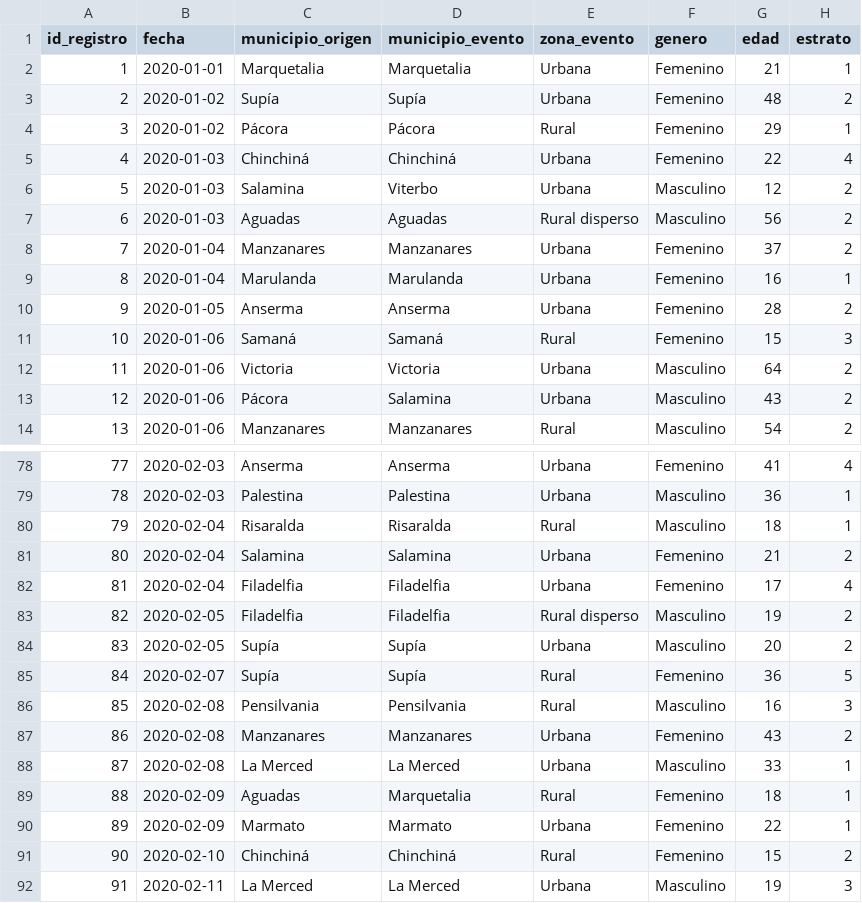
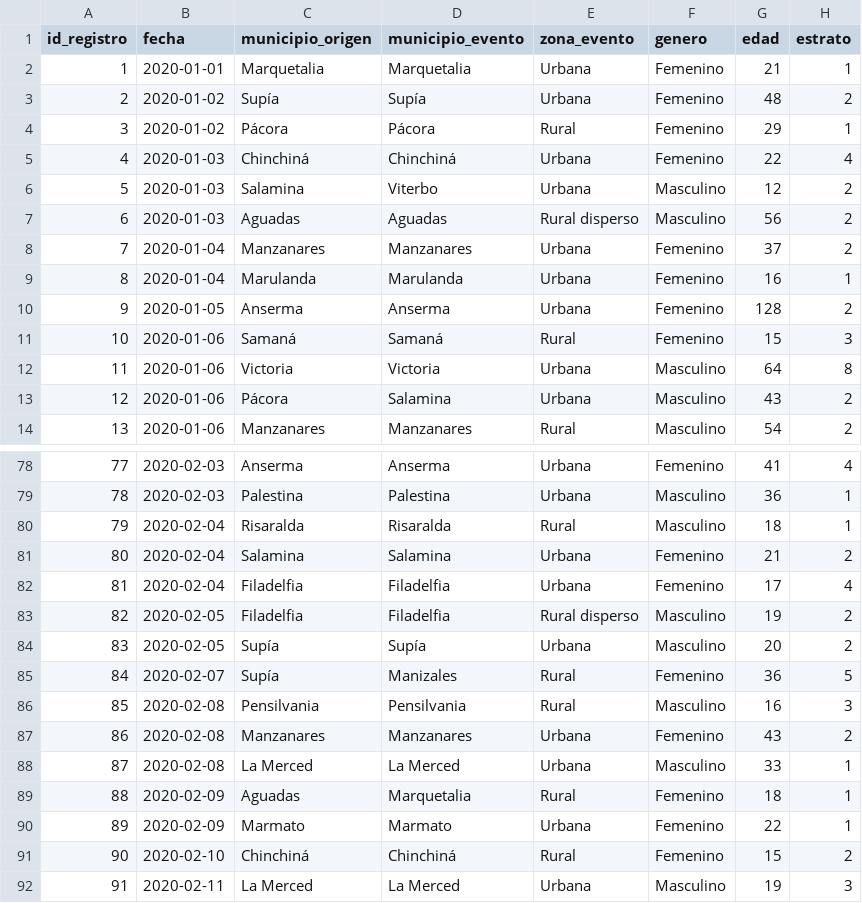
Before and after one commit to eliana-411/Observatorio_de_datos_sanitario, a CSV file: ETL/Data/dataset_intentos_suicidio1.csv (was Data/raw/dataset_intentos_suicidio.csv), drawn as a sheet; only a part is shown, gaps mark what is left out; the diff names each change by its address in the sheet, - before the commit and + after, or states it on an @@ line.

Commit message:
feat: Implement ETL pipeline for health data observatory
- Added logger configuration for centralized logging in ETL process.
- Created dimension tables for persona, tiempo, lugar, metodo, atencion, and contexto.
- Developed fact table for event data with foreign key relationships.
- Implemented data transformation functions to create dimensional model.
- Added data validation and normalization functions to ensure data quality.
- Integrated logging throughout the ETL process for better traceability.
- Documented project objectives, scope, and deliverables in the project markdown file.
- Established requirements for data processing, database connections, and web framework in requirements.txt.

```diff
--- a/Data/raw/dataset_intentos_suicidio.csv
+++ b/ETL/Data/dataset_intentos_suicidio1.csv
-G10 (edad): 28
+G10 (edad): 128
-H12 (estrato): 2
+H12 (estrato): 8
-D85 (municipio_evento): Supía
+D85 (municipio_evento): Manizales
```
Also changed, not shown: 36 other files.
